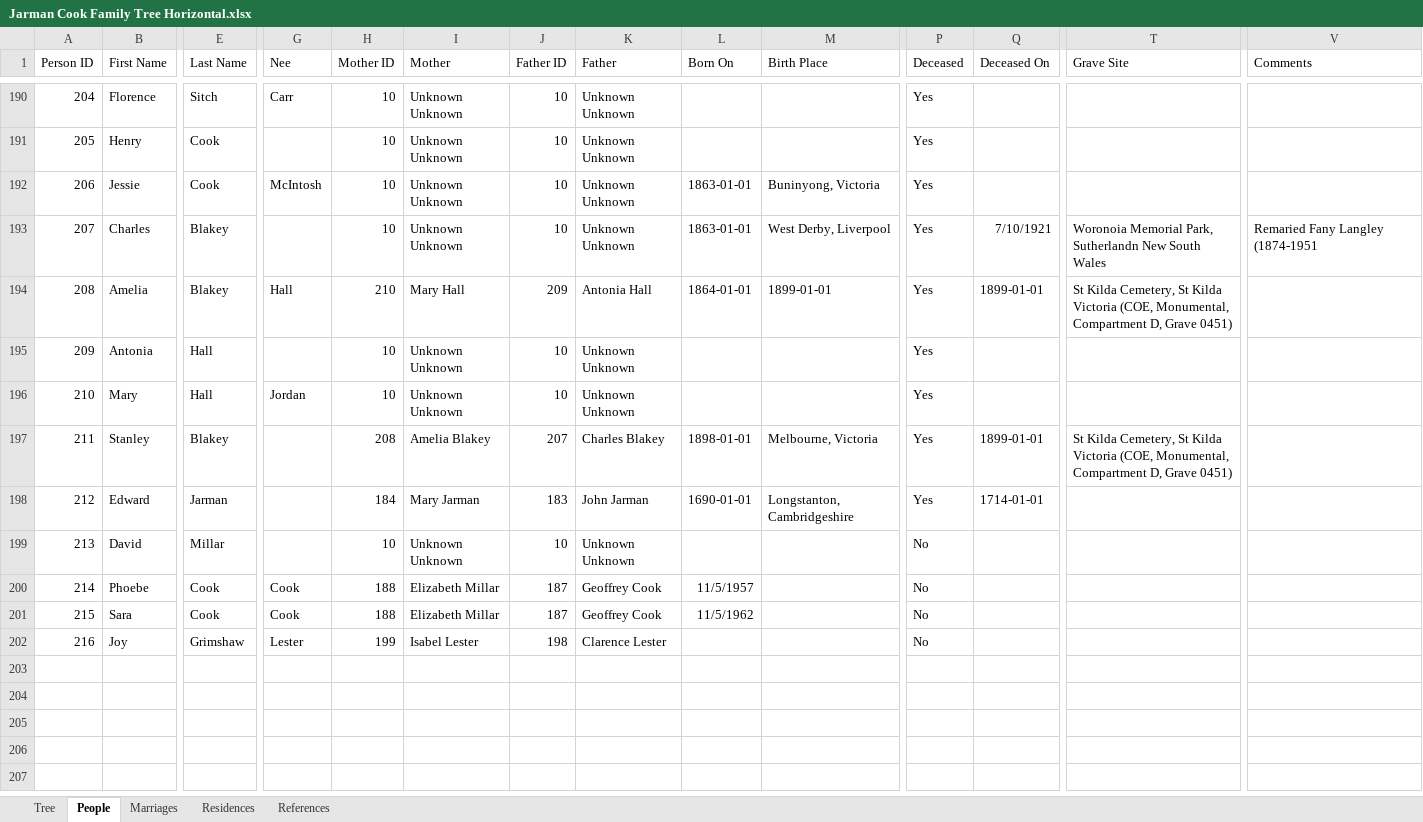
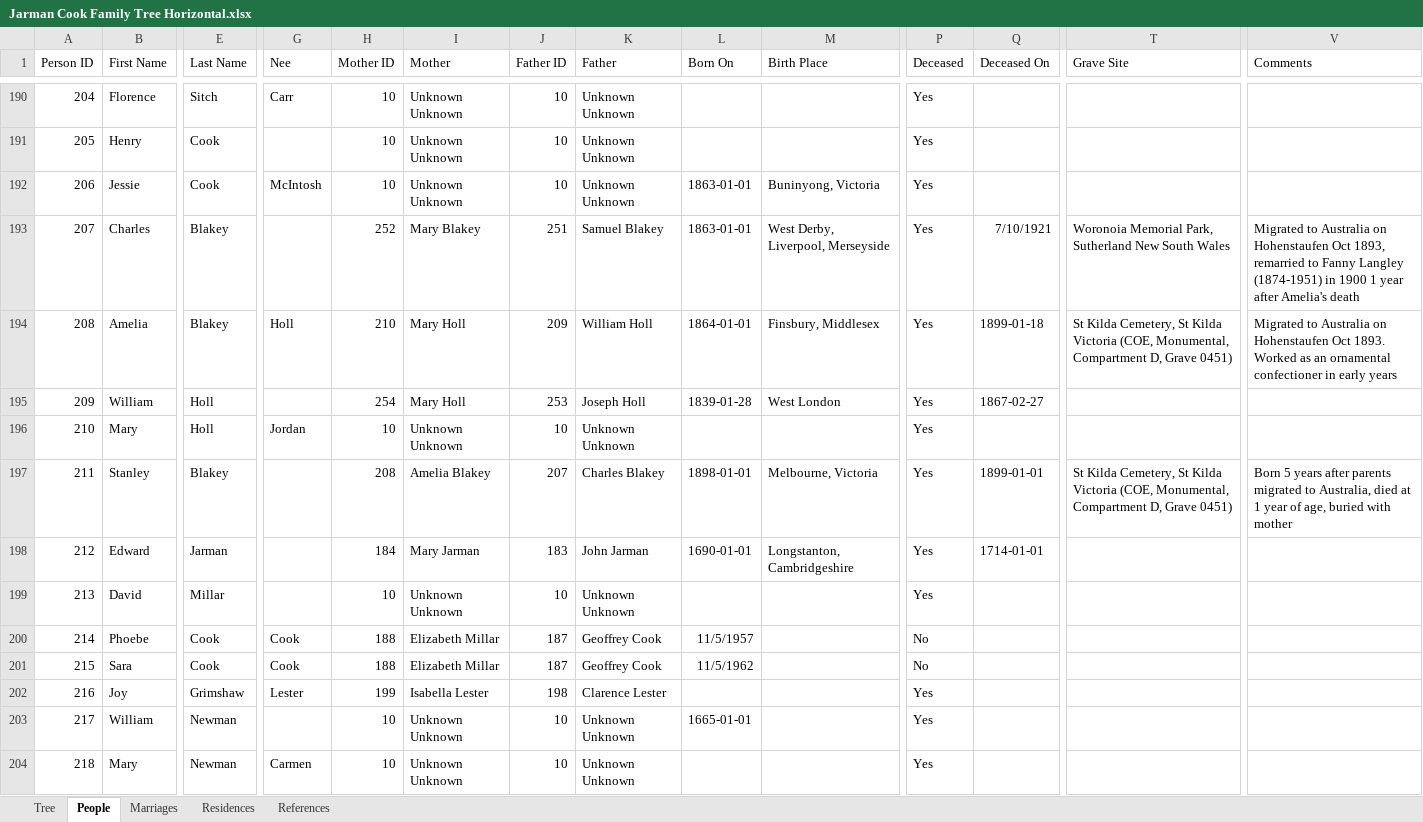
Before and after one commit to risingfast/ancestry, an Excel workbook: Jarman Cook Family Tree Horizontal.xlsx, sheet People, drawn as a sheet; only a part is shown, gaps mark what is left out; values as stored, in another font and other column widths than the file's, no borders; rows hold the shown columns only; the diff covers the shown part only; the diff names each change by its address in the sheet, - before the commit and + after, or states it on an @@ line.

```diff
--- a/Jarman Cook Family Tree Horizontal.xlsx (sheet People)
+++ b/Jarman Cook Family Tree Horizontal.xlsx (sheet People)
-H193 (Mother ID): 10
+H193 (Mother ID): 252
-I193 (Mother): Unknown Unknown
+I193 (Mother): Mary Blakey
-J193 (Father ID): 10
+J193 (Father ID): 251
-K193 (Father): Unknown Unknown
+K193 (Father): Samuel Blakey
-M193 (Birth Place): West Derby, Liverpool
+M193 (Birth Place): West Derby, Liverpool, Merseyside
-T193 (Grave Site): …Memorial Park, Sutherlandn New South…
+T193 (Grave Site): …Memorial Park, Sutherland New South…
-V193 (Comments): Remaried Fany Langley (1874-1951
+V193 (Comments): Migrated to Australia on Hohenstaufen Oct 1893, remarried to Fanny Langley (1874-1951) in 1900 1 year after Amelia's death
-G194 (Nee): Hall
+G194 (Nee): Holl
-I194 (Mother): Mary Hall
+I194 (Mother): Mary Holl
-K194 (Father): Antonia Hall
+K194 (Father): William Holl
-M194 (Birth Place): 1899-01-01
+M194 (Birth Place): Finsbury, Middlesex
-Q194 (Deceased On): 1899-01-01
+Q194 (Deceased On): 1899-01-18
-V194 (Comments): (empty)
+V194 (Comments): Migrated to Australia on Hohenstaufen Oct 1893. Worked as an ornamental confectioner in early years
-B195 (First Name): Antonia
+B195 (First Name): William
-E195:E196 (Last Name): Hall
+E195:E196 (Last Name): Holl
-H195 (Mother ID): 10
+H195 (Mother ID): 254
-I195 (Mother): Unknown Unknown
+I195 (Mother): Mary Holl
-J195 (Father ID): 10
+J195 (Father ID): 253
-K195 (Father): Unknown Unknown
+K195 (Father): Joseph Holl
-L195 (Born On): (empty)
+L195 (Born On): 1839-01-28
-M195 (Birth Place): (empty)
+M195 (Birth Place): West London
-Q195 (Deceased On): (empty)
+Q195 (Deceased On): 1867-02-27
-V197 (Comments): (empty)
+V197 (Comments): Born 5 years after parents migrated to Australia, died at 1 year of age, buried with mother
-P199 (Deceased): No
+P199 (Deceased): Yes
-I202 (Mother): Isabel Lester
+I202 (Mother): Isabella Lester
-P202 (Deceased): No
+P202 (Deceased): Yes
+row 203: 217 | William | Newman |  | 10 | Unknown Unknown | 10 | Unknown Unknown | 1665-01-01 |  | Yes
+row 204: 218 | Mary | Newman | Carmen | 10 | Unknown Unknown | 10 | Unknown Unknown |  |  | Yes
```
Also changed, not shown: 69 added rows and 88 edited cells elsewhere in this sheet, sheet References, sheet Tree, sheet Marriages, sheet Residences, 32 other files.
